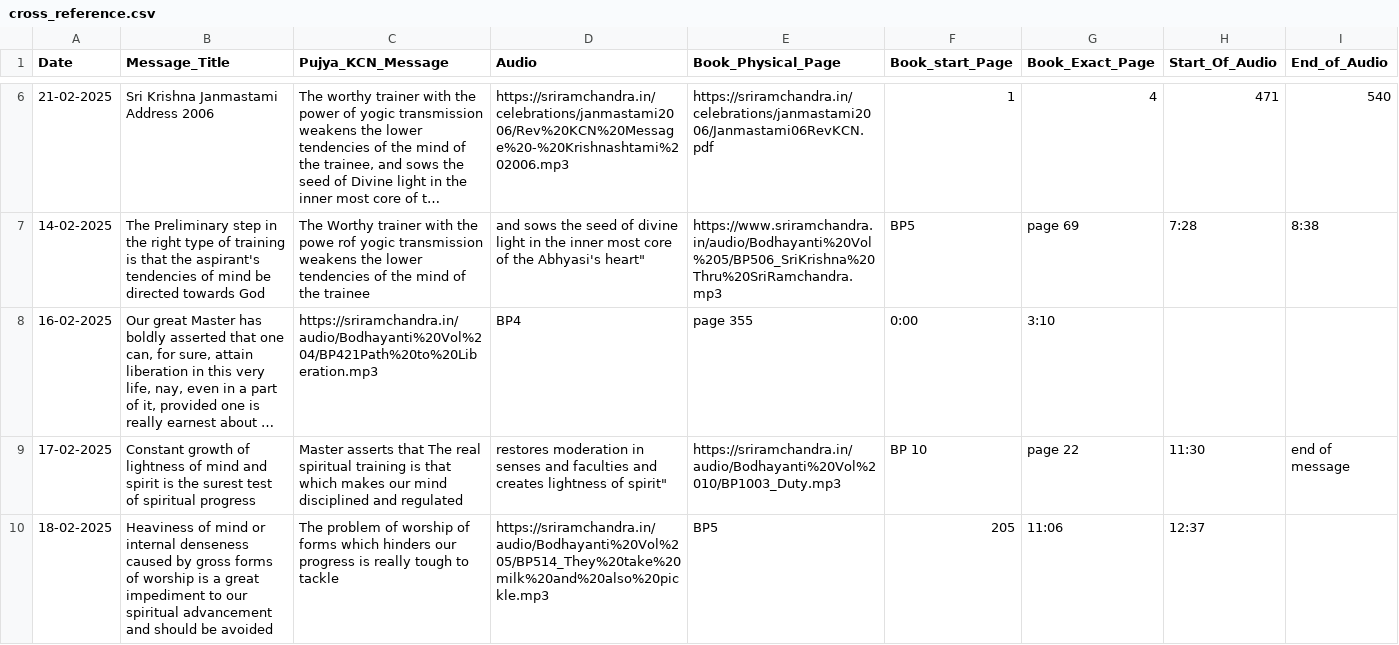
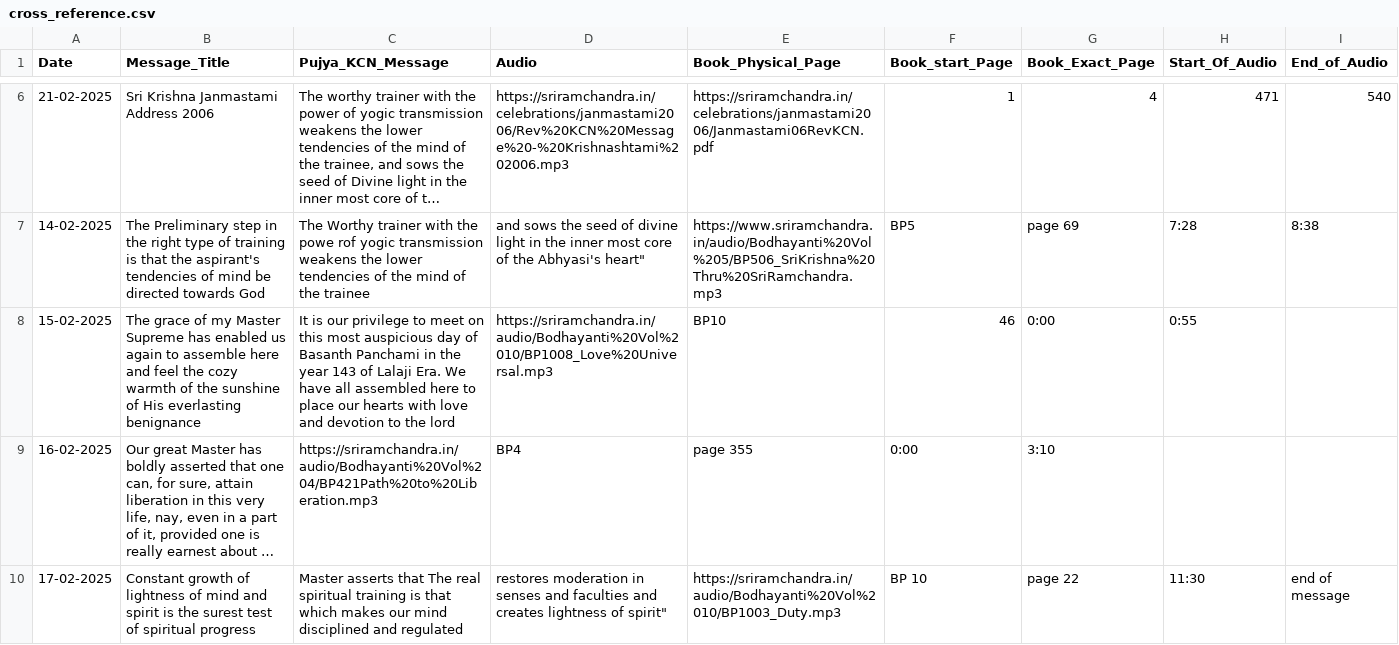
Before and after one commit to sriramchandra-in/isrc_web_app, a CSV file: cross_reference.csv, drawn as a sheet; only a part is shown, gaps mark what is left out; the shorter side is filled out with more unchanged rows; long unchanged cells end in …; the diff names each change by its address in the sheet, - before the commit and + after, or states it on an @@ line.

Commit message:
Update cross_reference.csv
Added Feb 15 ref

```diff
--- a/cross_reference.csv
+++ b/cross_reference.csv
+row 8: 15-02-2025 | The grace of my Master Supreme has enabled us again to assemble here and feel the cozy warmth of the sunshine of His everlasting benignance | It is our privilege to meet on this most auspicious day of Basanth Panchami in the year 143 of Lalaji Era. We have all assembled here to place our hearts with love and devotion to the lord | https://sriramchandra.in/audio/Bodhayanti%20Vol%2010/BP1008_Love%20Universal.mp3 | BP10 | 46 | 0:00 | 0:55
```
